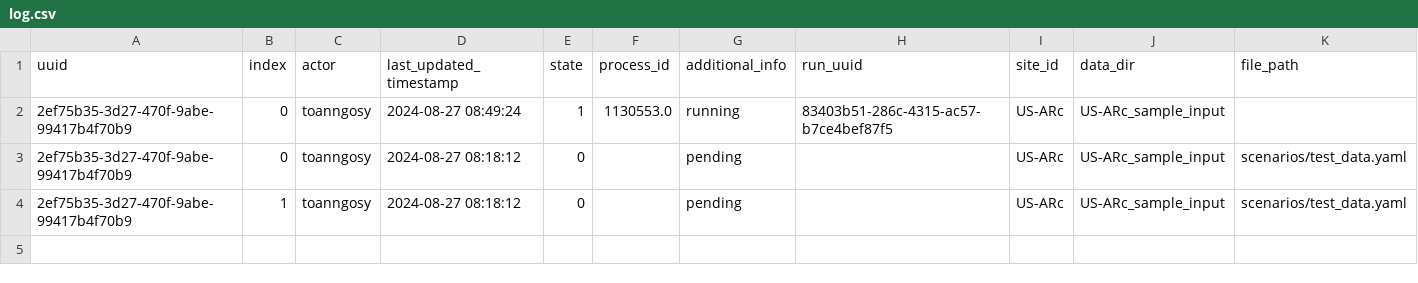
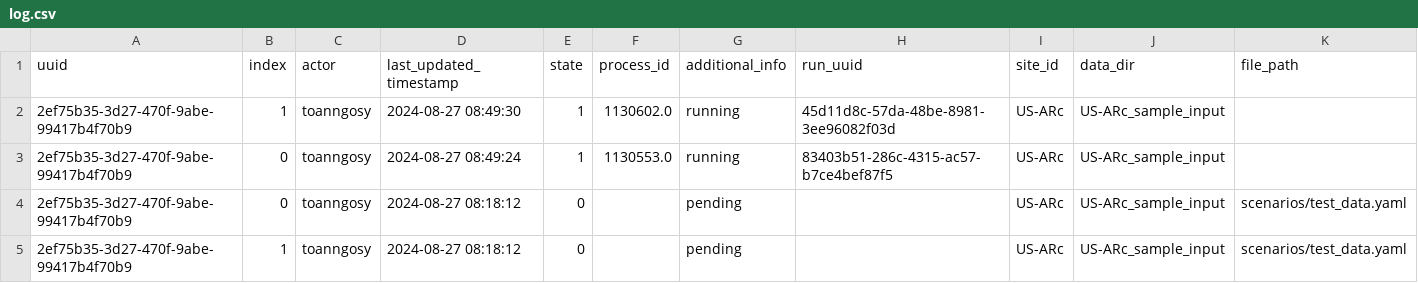
Before and after one commit to toanngosy/test_workflow, a CSV file: report/server/rocky/log.csv, drawn as a sheet.

Commit message:
switch to running for run uuid 2ef75b35-3d27-470f-9abe-99417b4f70b9-1 at rocky

```diff
--- a/report/server/rocky/log.csv
+++ b/report/server/rocky/log.csv
@@ -1,2 +1,3 @@
 uuid,index,actor,last_updated_timestamp,state,process_id,additional_info,run_uuid,site_id,data_dir,file_path
+2ef75b35-3d27-470f-9abe-99417b4f70b9,1,toanngosy,2024-08-27 08:49:30,1,1130602.0,running,45d11d8c-57da-48be-8981-3ee96082f03d,US-ARc,US-ARc_sample_input,
 2ef75b35-3d27-470f-9abe-99417b4f70b9,0,toanngosy,2024-08-27 08:49:24,1,1130553.0,running,83403b51-286c-4315-ac57-b7ce4bef87f5,US-ARc,US-ARc_sample_input,
```
